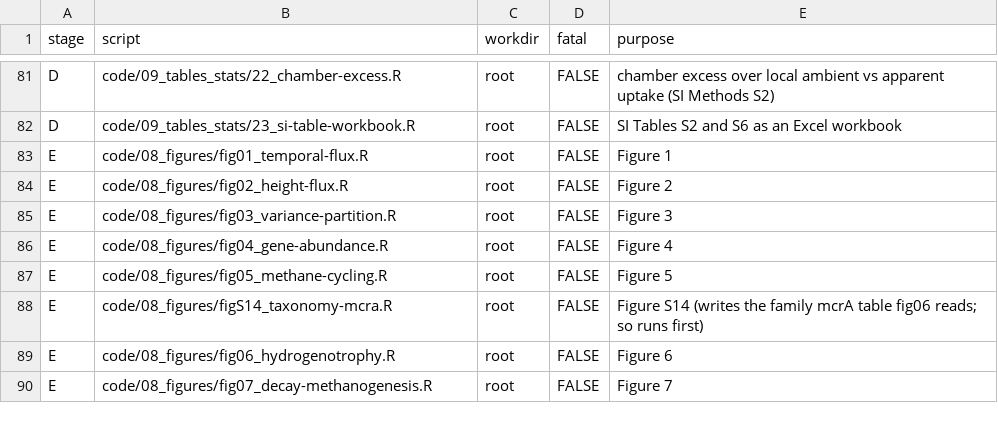
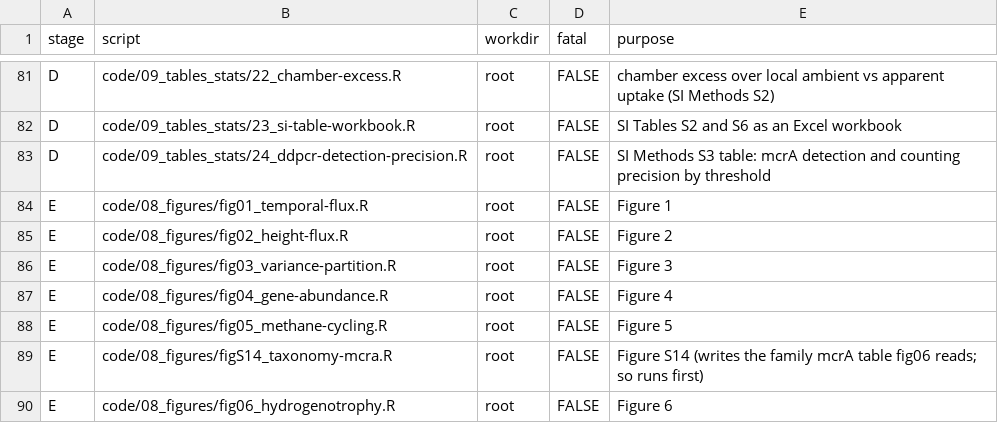
Before and after one commit to jgewirtzman/tree-methanogens, a CSV file: code/pipeline.csv, drawn as a sheet; only a part is shown, gaps mark what is left out; the shorter side is filled out with more unchanged rows; the diff names each change by its address in the sheet, - before the commit and + after, or states it on an @@ line.

```diff
--- a/code/pipeline.csv
+++ b/code/pipeline.csv
+row 83: D | code/09_tables_stats/24_ddpcr-detection-precision.R | root | FALSE | SI Methods S3 table: mcrA detection and counting precision by threshold
```
Also changed, not shown: 1 other file.
